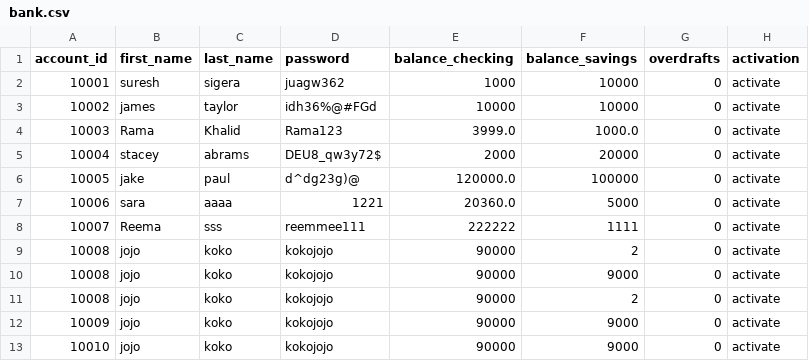
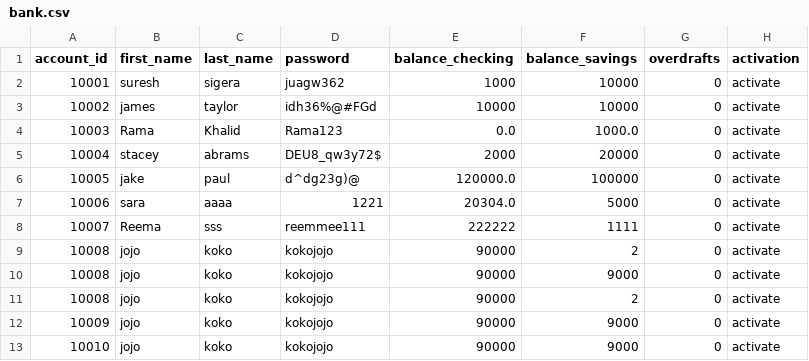
Before and after one commit to RamaKhalid/Banking-System, a CSV file: bank.csv, drawn as a sheet.

Commit message:
fixing the overdrafts_count and handeling reactivate

```diff
--- a/bank.csv
+++ b/bank.csv
@@ -3,6 +3,6 @@ account_id,first_name,last_name,password,balance_checking,balance_savings,overdr
 10002,james,taylor,idh36%@#FGd,10000,10000,0,activate
-10003,Rama,Khalid,Rama123,3999.0,1000.0,0,activate
+10003,Rama,Khalid,Rama123,0.0,1000.0,0,activate
 10004,stacey,abrams,DEU8_qw3y72$,2000,20000,0,activate
 10005,jake,paul,d^dg23g)@,120000.0,100000,0,activate
-10006,sara,aaaa,1221,20360.0,5000,0,activate
+10006,sara,aaaa,1221,20304.0,5000,0,activate
 10007,Reema,sss,reemmee111,222222,1111,0,activate
```
Also changed, not shown: 3 other files.
